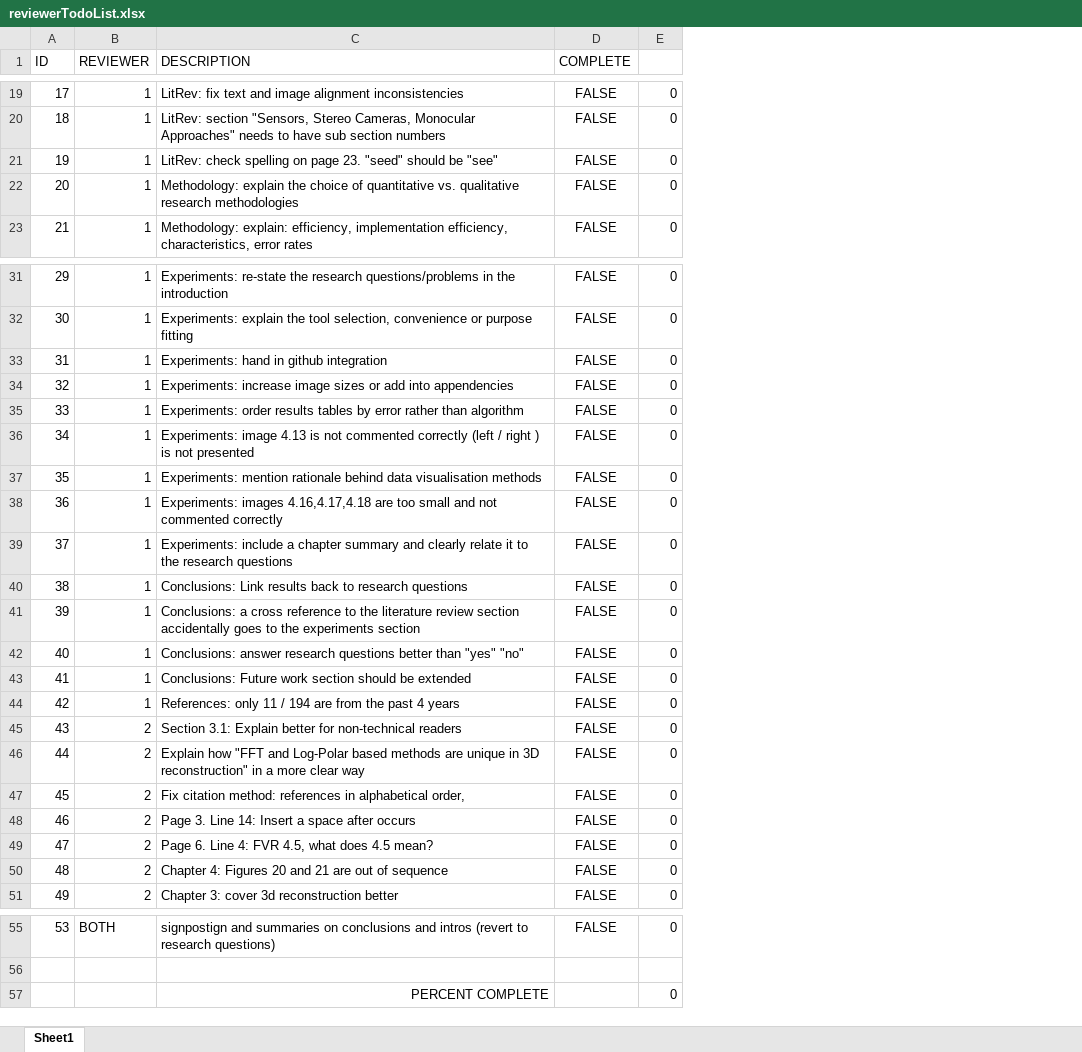
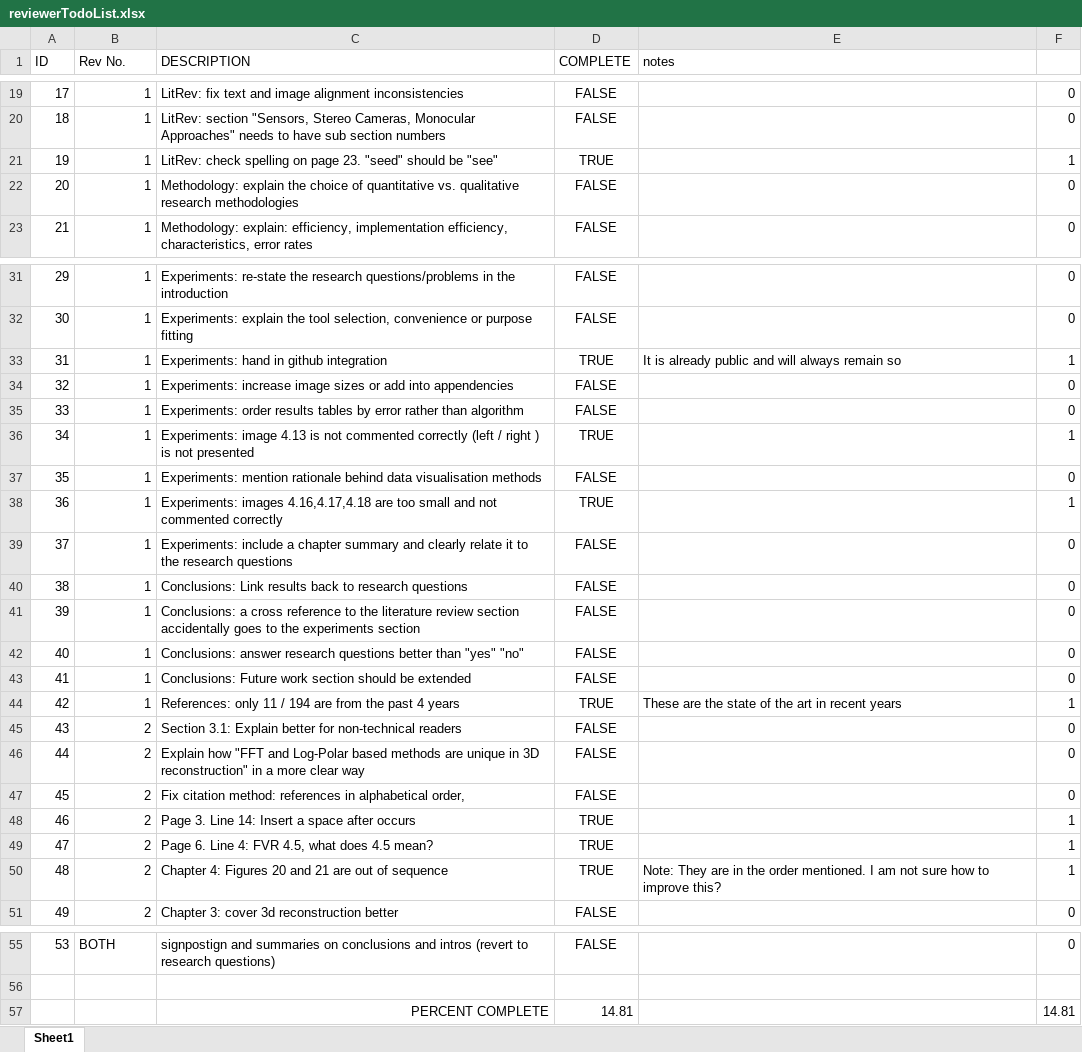
Before and after one commit to lukes611/phdThesis, an Excel workbook: reviewerTodoList.xlsx, sheet Sheet1, drawn as a sheet; only a part is shown, gaps mark what is left out; values as stored, in another font and other column widths than the file's, no borders; conditional formats not drawn; removed rows and columns are numbered as before the commit, all else as after; the diff names each change by its address in the sheet, - before the commit and + after, or states it on an @@ line.

Commit message:
completed the first 14% of items in the todo-list

```diff
--- a/reviewerTodoList.xlsx (sheet Sheet1)
+++ b/reviewerTodoList.xlsx (sheet Sheet1)
+column E (notes), rows 33-50: It is already public and will always remain so |  |  |  |  |  |  |  |  |  |  | These are the state of the art in recent years |  |  |  |  |  | Note: They are in the order mentioned. I am not sure how to improve this?
-B1: REVIEWER
+B1: Rev No.
-D21 (COMPLETE): FALSE
+D21 (COMPLETE): TRUE
-F21: 0
+F21: 1
-D33 (COMPLETE): FALSE
+D33 (COMPLETE): TRUE
-F33: 0
+F33: 1
-D36 (COMPLETE): FALSE
+D36 (COMPLETE): TRUE
-F36: 0
+F36: 1
-D38 (COMPLETE): FALSE
+D38 (COMPLETE): TRUE
-F38: 0
+F38: 1
-D44 (COMPLETE): FALSE
+D44 (COMPLETE): TRUE
-F44: 0
+F44: 1
-D48:D50 (COMPLETE): FALSE
+D48:D50 (COMPLETE): TRUE
-F48:F50: 0
+F48:F50: 1
-row 57:  |  | PERCENT COMPLETE |  | 0
+row 57:  |  | PERCENT COMPLETE | 14.81 |  | 14.81
```
Also changed, not shown: 8 other files.
